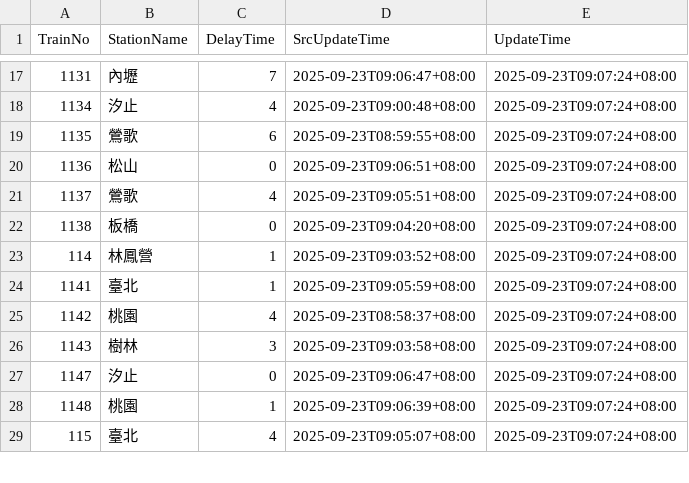
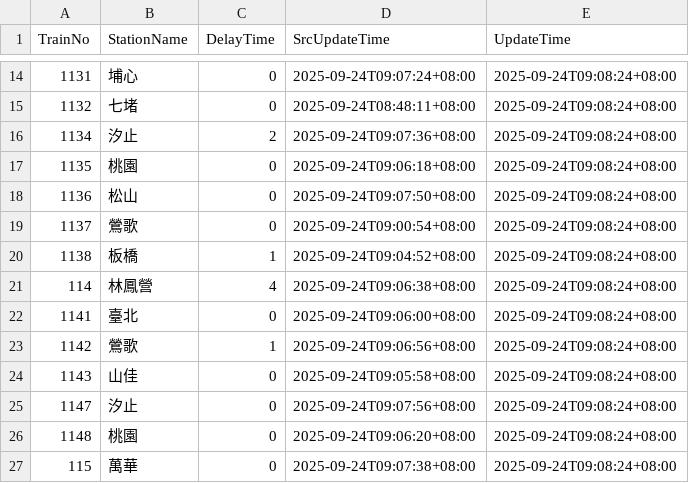
Before and after one commit to funfun0912/Open-Platform-Software-Mid, a CSV file: api.csv, drawn as a sheet; only a part is shown, gaps mark what is left out; the diff covers the shown part only.

Commit message:
Update data

```diff
--- a/api.csv
+++ b/api.csv
@@ -17,13 +14,14 @@ TrainNo,StationName,DelayTime,SrcUpdateTime,UpdateTime
-1131,內壢,7,2025-09-23T09:06:47+08:00,2025-09-23T09:07:24+08:00
-1134,汐止,4,2025-09-23T09:00:48+08:00,2025-09-23T09:07:24+08:00
-1135,鶯歌,6,2025-09-23T08:59:55+08:00,2025-09-23T09:07:24+08:00
-1136,松山,0,2025-09-23T09:06:51+08:00,2025-09-23T09:07:24+08:00
-1137,鶯歌,4,2025-09-23T09:05:51+08:00,2025-09-23T09:07:24+08:00
-1138,板橋,0,2025-09-23T09:04:20+08:00,2025-09-23T09:07:24+08:00
-114,林鳳營,1,2025-09-23T09:03:52+08:00,2025-09-23T09:07:24+08:00
-1141,臺北,1,2025-09-23T09:05:59+08:00,2025-09-23T09:07:24+08:00
-1142,桃園,4,2025-09-23T08:58:37+08:00,2025-09-23T09:07:24+08:00
-1143,樹林,3,2025-09-23T09:03:58+08:00,2025-09-23T09:07:24+08:00
-1147,汐止,0,2025-09-23T09:06:47+08:00,2025-09-23T09:07:24+08:00
-1148,桃園,1,2025-09-23T09:06:39+08:00,2025-09-23T09:07:24+08:00
-115,臺北,4,2025-09-23T09:05:07+08:00,2025-09-23T09:07:24+08:00
+1131,埔心,0,2025-09-24T09:07:24+08:00,2025-09-24T09:08:24+08:00
+1132,七堵,0,2025-09-24T08:48:11+08:00,2025-09-24T09:08:24+08:00
+1134,汐止,2,2025-09-24T09:07:36+08:00,2025-09-24T09:08:24+08:00
+1135,桃園,0,2025-09-24T09:06:18+08:00,2025-09-24T09:08:24+08:00
+1136,松山,0,2025-09-24T09:07:50+08:00,2025-09-24T09:08:24+08:00
+1137,鶯歌,0,2025-09-24T09:00:54+08:00,2025-09-24T09:08:24+08:00
+1138,板橋,1,2025-09-24T09:04:52+08:00,2025-09-24T09:08:24+08:00
+114,林鳳營,4,2025-09-24T09:06:38+08:00,2025-09-24T09:08:24+08:00
+1141,臺北,0,2025-09-24T09:06:00+08:00,2025-09-24T09:08:24+08:00
+1142,鶯歌,1,2025-09-24T09:06:56+08:00,2025-09-24T09:08:24+08:00
+1143,山佳,0,2025-09-24T09:05:58+08:00,2025-09-24T09:08:24+08:00
+1147,汐止,0,2025-09-24T09:07:56+08:00,2025-09-24T09:08:24+08:00
+1148,桃園,0,2025-09-24T09:06:20+08:00,2025-09-24T09:08:24+08:00
+115,萬華,0,2025-09-24T09:07:38+08:00,2025-09-24T09:08:24+08:00
```
Also changed, not shown: 4 added rows, 5 removed rows and 36 edited cells elsewhere in this file.
